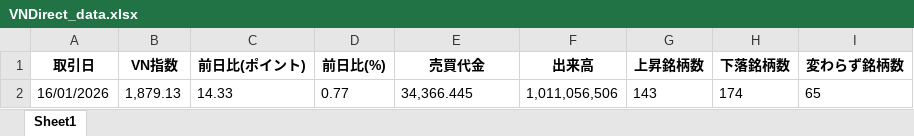
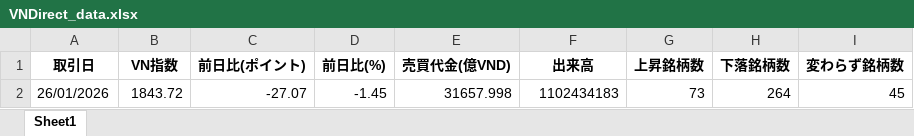
Before and after one commit to ngocdvt-ctrl/Auto_Update_StockMarket, an Excel workbook: VNDirect_data.xlsx, sheet Sheet1, drawn as a sheet; values as stored, in another font and other column widths than the file's, no borders; removed rows and columns are numbered as before the commit, all else as after; the diff names each change by its address in the sheet, - before the commit and + after, or states it on an @@ line.

```diff
--- a/VNDirect_data.xlsx (sheet Sheet1)
+++ b/VNDirect_data.xlsx (sheet Sheet1)
-E1: 売買代金
+E1: 売買代金(億VND)
-row 2: 16/01/2026 | 1,879.13 | 14.33 | 0.77 | 34,366.445 | 1,011,056,506 | 143 | 174 | 65
+row 2: 26/01/2026 | 1843.72 | -27.07 | -1.45 | 31657.998 | 1102434183 | 73 | 264 | 45
```
Also changed, not shown: 2 other files.
